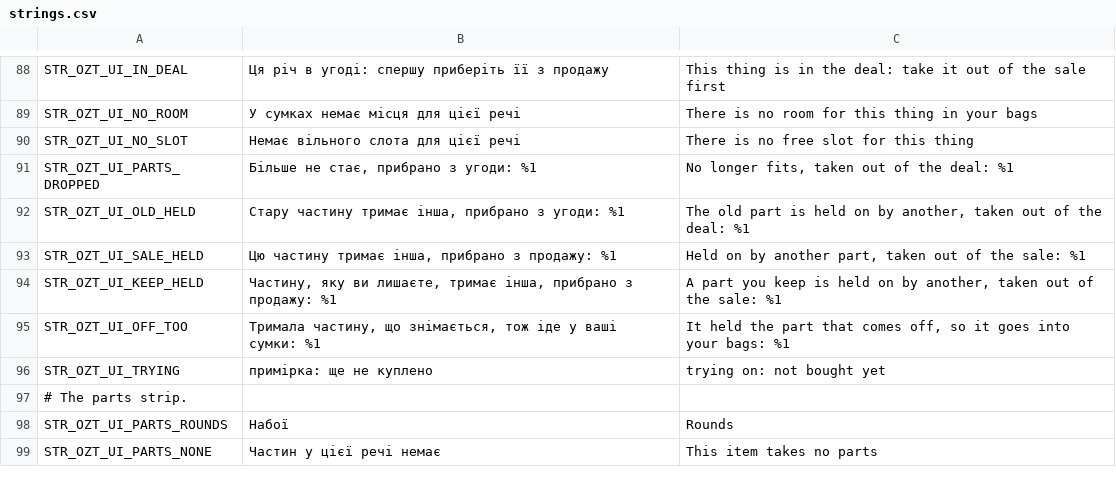
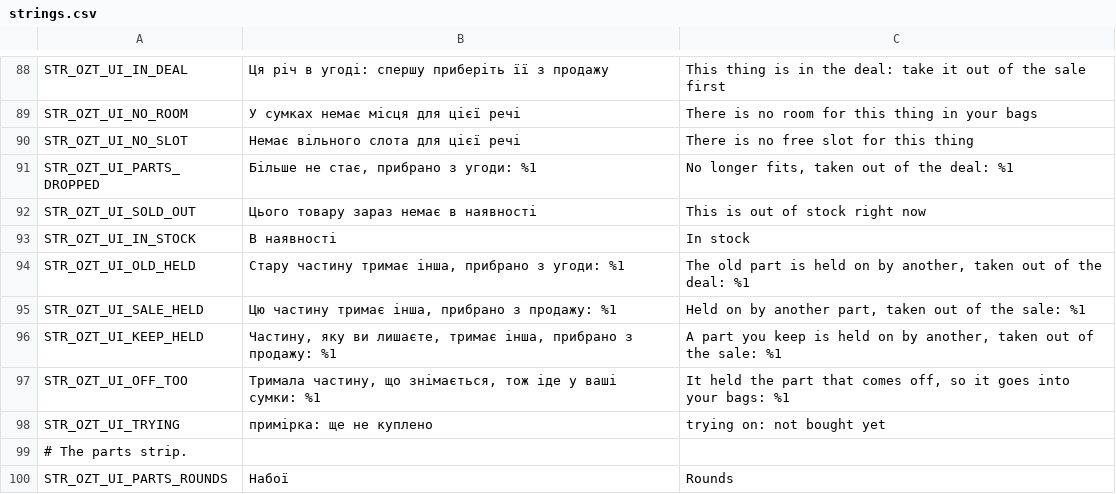
Before and after one commit to OpenZone-DayZ/openzone-trader, a CSV file: OpenZone_Trader/strings.csv, drawn as a sheet; only a part is shown, gaps mark what is left out; the shorter side is filled out with more unchanged rows.

```diff
--- a/OpenZone_Trader/strings.csv
+++ b/OpenZone_Trader/strings.csv
@@ -91,2 +91,4 @@ STR_OZT_UI_NO_SLOT,"Немає вільного слота для цієї ре
 STR_OZT_UI_PARTS_DROPPED,"Більше не стає, прибрано з угоди: %1","No longer fits, taken out of the deal: %1"
+STR_OZT_UI_SOLD_OUT,"Цього товару зараз немає в наявності","This is out of stock right now"
+STR_OZT_UI_IN_STOCK,"В наявності","In stock"
 STR_OZT_UI_OLD_HELD,"Стару частину тримає інша, прибрано з угоди: %1","The old part is held on by another, taken out of the deal: %1"
```
Also changed, not shown: OpenZone_Trader/stringtable.csv, 5 other files.
